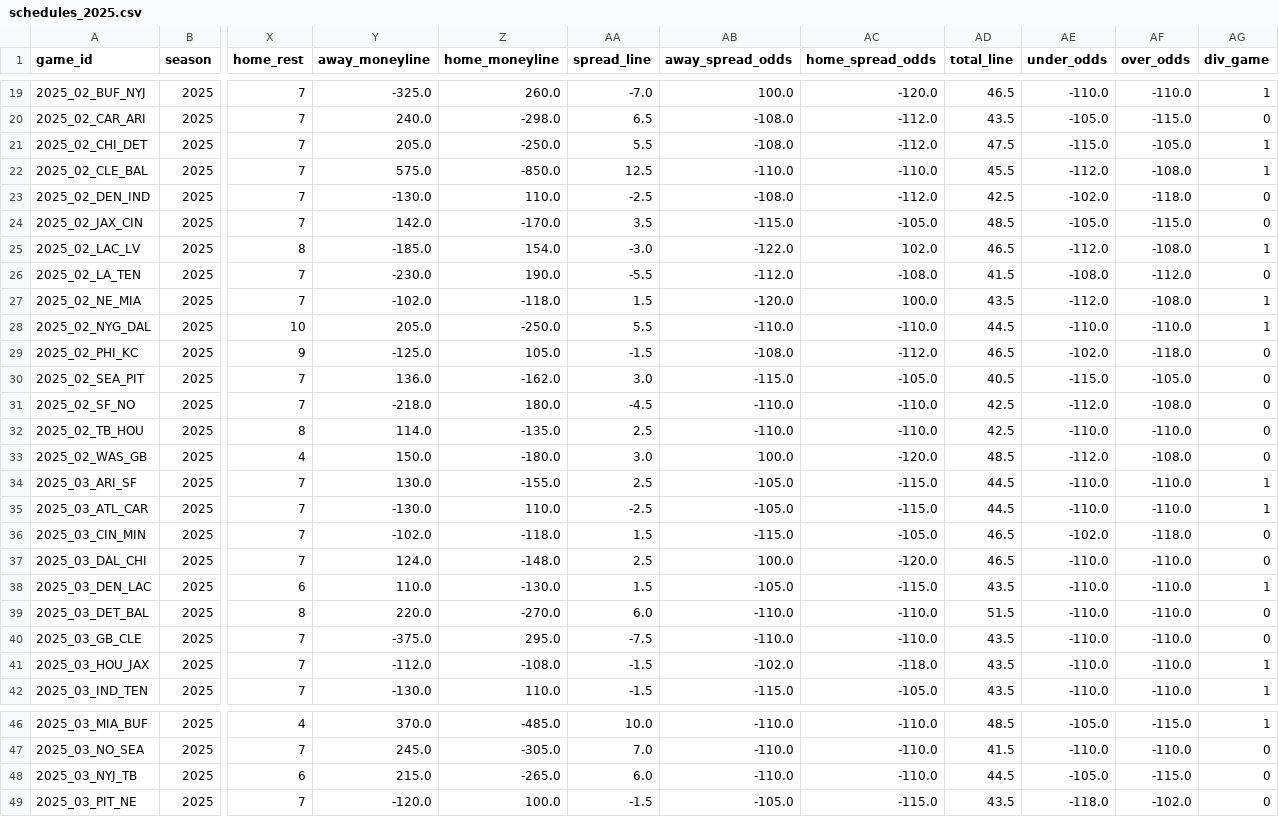
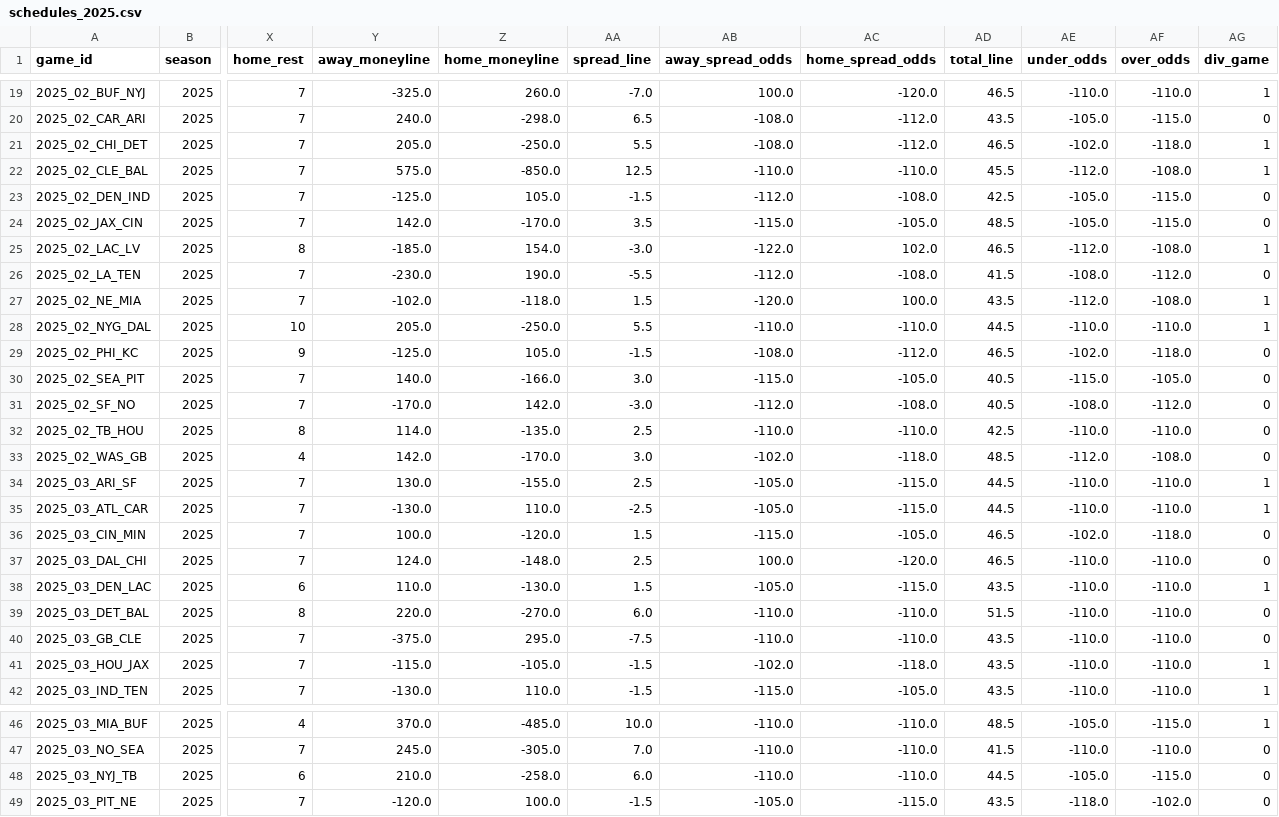
Before and after one commit to Clownworldenjoyer76/football_for_mat, a CSV file: data/raw/schedules/schedules_2025.csv, drawn as a sheet; only a part is shown, gaps mark what is left out; the diff names each change by its address in the sheet, - before the commit and + after, or states it on an @@ line.

```diff
--- a/data/raw/schedules/schedules_2025.csv
+++ b/data/raw/schedules/schedules_2025.csv
-AD21 (total_line): 47.5
+AD21 (total_line): 46.5
-AE21 (under_odds): -115.0
+AE21 (under_odds): -102.0
-AF21 (over_odds): -105.0
+AF21 (over_odds): -118.0
-Y23 (away_moneyline): -130.0
+Y23 (away_moneyline): -125.0
-Z23 (home_moneyline): 110.0
+Z23 (home_moneyline): 105.0
-AA23 (spread_line): -2.5
+AA23 (spread_line): -1.5
-AB23 (away_spread_odds): -108.0
+AB23 (away_spread_odds): -112.0
-AC23 (home_spread_odds): -112.0
+AC23 (home_spread_odds): -108.0
-AE23 (under_odds): -102.0
+AE23 (under_odds): -105.0
-AF23 (over_odds): -118.0
+AF23 (over_odds): -115.0
-Y30 (away_moneyline): 136.0
+Y30 (away_moneyline): 140.0
-Z30 (home_moneyline): -162.0
+Z30 (home_moneyline): -166.0
-Y31 (away_moneyline): -218.0
+Y31 (away_moneyline): -170.0
-Z31 (home_moneyline): 180.0
+Z31 (home_moneyline): 142.0
-AA31 (spread_line): -4.5
+AA31 (spread_line): -3.0
-AB31 (away_spread_odds): -110.0
+AB31 (away_spread_odds): -112.0
-AC31 (home_spread_odds): -110.0
+AC31 (home_spread_odds): -108.0
-AD31 (total_line): 42.5
+AD31 (total_line): 40.5
-AE31 (under_odds): -112.0
+AE31 (under_odds): -108.0
-AF31 (over_odds): -108.0
+AF31 (over_odds): -112.0
-Y33 (away_moneyline): 150.0
+Y33 (away_moneyline): 142.0
-Z33 (home_moneyline): -180.0
+Z33 (home_moneyline): -170.0
-AB33 (away_spread_odds): 100.0
+AB33 (away_spread_odds): -102.0
-AC33 (home_spread_odds): -120.0
+AC33 (home_spread_odds): -118.0
-Y36 (away_moneyline): -102.0
+Y36 (away_moneyline): 100.0
-Z36 (home_moneyline): -118.0
+Z36 (home_moneyline): -120.0
-Y41 (away_moneyline): -112.0
+Y41 (away_moneyline): -115.0
-Z41 (home_moneyline): -108.0
+Z41 (home_moneyline): -105.0
-Y48 (away_moneyline): 215.0
+Y48 (away_moneyline): 210.0
-Z48 (home_moneyline): -265.0
+Z48 (home_moneyline): -258.0
```
Also changed, not shown: data/processed/schedules/schedules_merged.csv, 3 other files.
